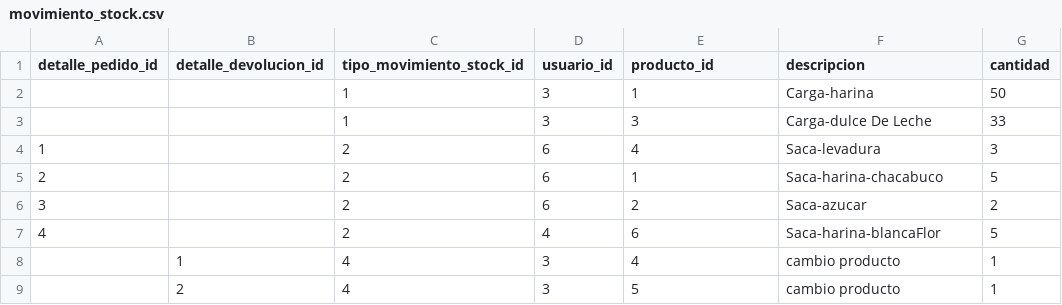
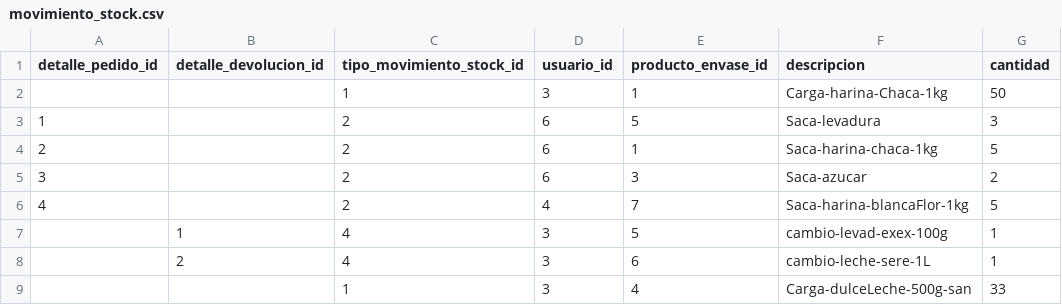
Before and after one commit to viccmedina/unlu_sip, a CSV file: distribuidora/datos/movimiento_stock.csv, drawn as a sheet.

Commit message:
subimos los cambios en movimiento_stock, atributo producto_envase_id reemplaza producto_id ya que sino, no habia forma de saber de q producto/envase/unidadMedida se hacia referencia

```diff
--- a/distribuidora/datos/movimiento_stock.csv
+++ b/distribuidora/datos/movimiento_stock.csv
@@ -1,9 +1,9 @@
-detalle_pedido_id,detalle_devolucion_id,tipo_movimiento_stock_id,usuario_id,producto_id,descripcion,cantidad
- , ,1,3,1,Carga-harina,50
- , ,1,3,3,Carga-dulce De Leche,33
-1, ,2,6,4,Saca-levadura,3
-2, ,2,6,1,Saca-harina-chacabuco,5
-3, ,2,6,2,Saca-azucar,2
-4, ,2,4,6,Saca-harina-blancaFlor,5
- ,1,4,3,4,cambio producto,1
- ,2,4,3,5,cambio producto,1
+detalle_pedido_id,detalle_devolucion_id,tipo_movimiento_stock_id,usuario_id,producto_envase_id,descripcion,cantidad
+ , ,1,3,1,Carga-harina-Chaca-1kg,50
+1, ,2,6,5,Saca-levadura,3
+2, ,2,6,1,Saca-harina-chaca-1kg,5
+3, ,2,6,3,Saca-azucar,2
+4, ,2,4,7,Saca-harina-blancaFlor-1kg,5
+ ,1,4,3,5,cambio-levad-exex-100g ,1
+ ,2,4,3,6,cambio-leche-sere-1L,1
+ , ,1,3,4,Carga-dulceLeche-500g-san,33
```
Also changed, not shown: 3 other files.
